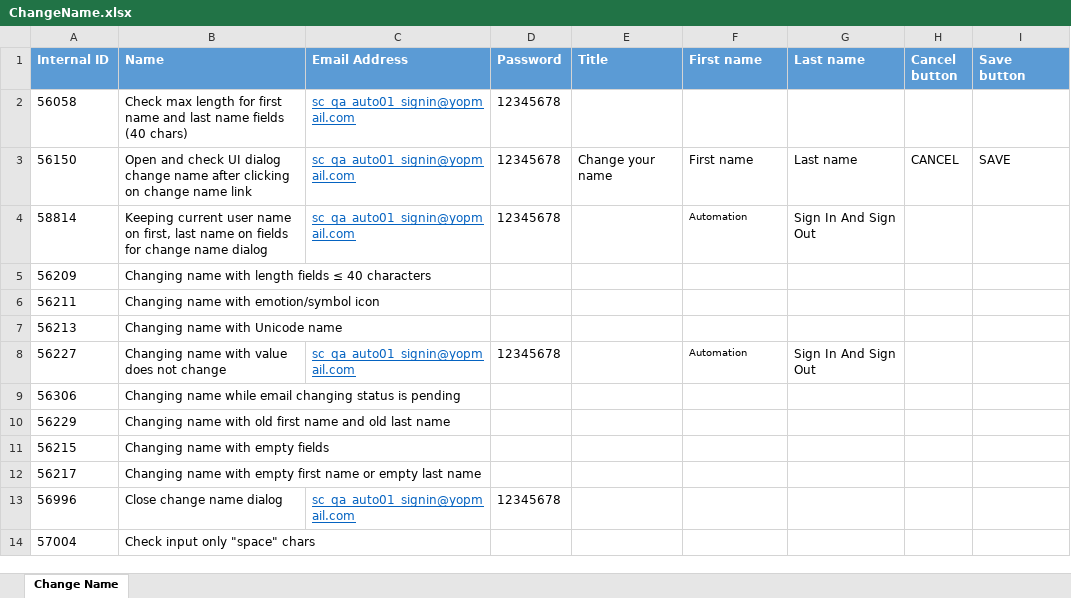
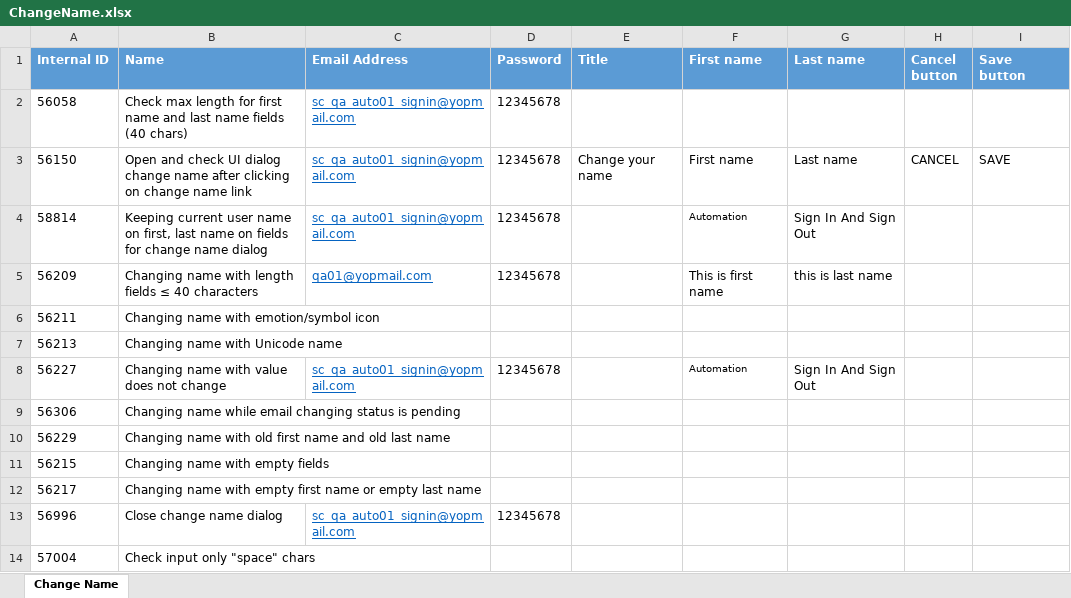
Before and after one commit to minhnguyenphuonghoang/service_cube_automation_testing, an Excel workbook: DataSet/ChangeName.xlsx, sheet Change Name, drawn as a sheet; values as stored, in another font and other column widths than the file's, no borders; the diff names each change by its address in the sheet, - before the commit and + after, or states it on an @@ line.

Commit message:
change name

```diff
--- a/DataSet/ChangeName.xlsx (sheet Change Name)
+++ b/DataSet/ChangeName.xlsx (sheet Change Name)
-C5 (Email Address): (empty)
+C5 (Email Address): qa01@yopmail.com
-D5 (Password): (empty)
+D5 (Password): 12345678
-F5 (First name): (empty)
+F5 (First name): This is first name
-G5 (Last name): (empty)
+G5 (Last name): this is last name
```
Also changed, not shown: 4 other files.
